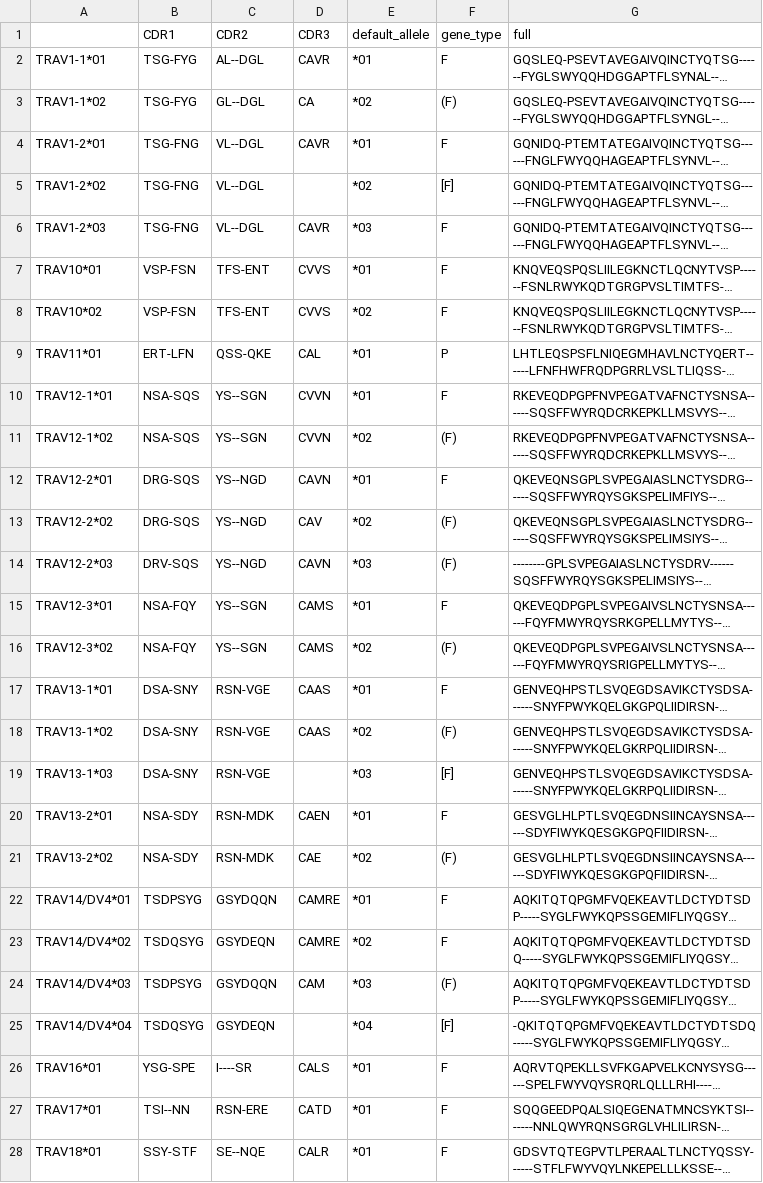
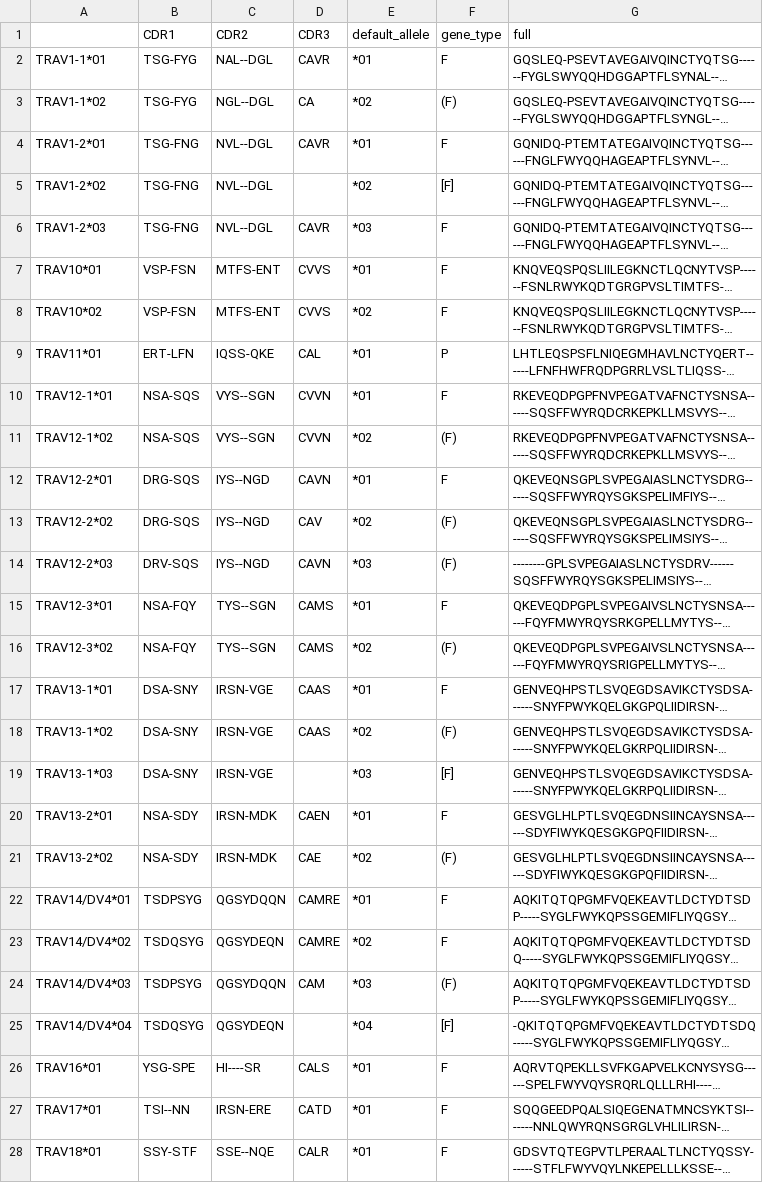
Before and after one commit to GfellerLab/MixTCRviz, a CSV file: data_raw/CDR123/HomoSapiens/TRAV_allele.csv, drawn as a sheet; only a part is shown; long unchanged cells end in …; the diff covers the shown part only; the diff names each change by its address in the sheet, - before the commit and + after, or states it on an @@ line.

```diff
--- a/data_raw/CDR123/HomoSapiens/TRAV_allele.csv
+++ b/data_raw/CDR123/HomoSapiens/TRAV_allele.csv
-C2 (CDR2): AL--DGL
+C2 (CDR2): NAL--DGL
-C3 (CDR2): GL--DGL
+C3 (CDR2): NGL--DGL
-C4:C6 (CDR2): VL--DGL
+C4:C6 (CDR2): NVL--DGL
-C7:C8 (CDR2): TFS-ENT
+C7:C8 (CDR2): MTFS-ENT
-C9 (CDR2): QSS-QKE
+C9 (CDR2): IQSS-QKE
-C10:C11 (CDR2): YS--SGN
+C10:C11 (CDR2): VYS--SGN
-C12:C14 (CDR2): YS--NGD
+C12:C14 (CDR2): IYS--NGD
-C15:C16 (CDR2): YS--SGN
+C15:C16 (CDR2): TYS--SGN
-C17:C19 (CDR2): RSN-VGE
+C17:C19 (CDR2): IRSN-VGE
-C20:C21 (CDR2): RSN-MDK
+C20:C21 (CDR2): IRSN-MDK
-C22 (CDR2): GSYDQQN
+C22 (CDR2): QGSYDQQN
-C23 (CDR2): GSYDEQN
+C23 (CDR2): QGSYDEQN
-C24 (CDR2): GSYDQQN
+C24 (CDR2): QGSYDQQN
-C25 (CDR2): GSYDEQN
+C25 (CDR2): QGSYDEQN
-C26 (CDR2): I----SR
+C26 (CDR2): HI----SR
-C27 (CDR2): RSN-ERE
+C27 (CDR2): IRSN-ERE
-C28 (CDR2): SE--NQE
+C28 (CDR2): SSE--NQE
```
Also changed, not shown: 86 edited cells elsewhere in this file, data_raw/CDR123/HomoSapiens/TRBV.csv, data_raw/CDR123/HomoSapiens/TRBV_allele.csv, 15 other files.
